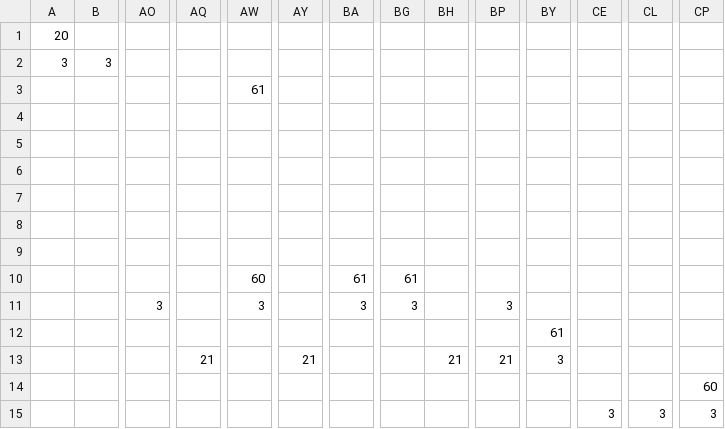
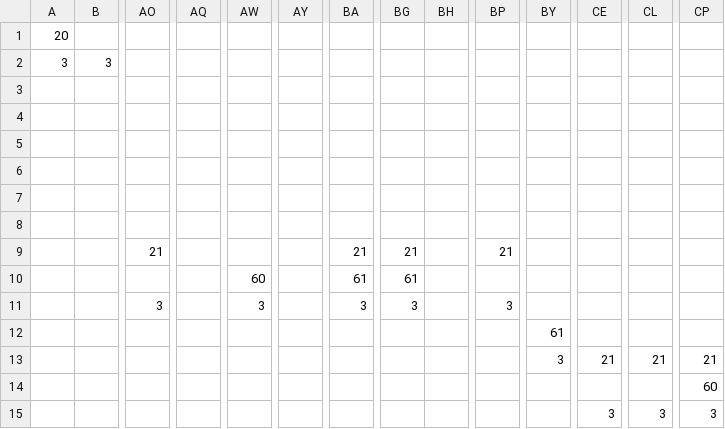
Before and after one commit to MatttNguyen/cs102, a CSV file: data/levels/3.csv, drawn as a sheet; only a part is shown, gaps mark what is left out; removed rows and columns are numbered as before the commit, all else as after; rows hold the shown columns only; the diff names each change by its address in the sheet, - before the commit and + after, or states it on an @@ line.

```diff
--- a/data/levels/3.csv
+++ b/data/levels/3.csv
-AW3: 61
+AW3: (empty)
-AO9: (empty)
+AO9: 21
-BA9: (empty)
+BA9: 21
-BG9: (empty)
+BG9: 21
-BP9: (empty)
+BP9: 21
-row 12:  |  |  |  |  |  |  |  |  |  | 61
+row 12:  |  |  |  |  |  |  |  |  |  | 61
-AQ13: 21
+AQ13: (empty)
-AY13: 21
+AY13: (empty)
-BH13: 21
+BH13: (empty)
-BP13: 21
+BP13: (empty)
-CE13: (empty)
+CE13: 21
-CL13: (empty)
+CL13: 21
-CP13: (empty)
+CP13: 21
```
Also changed, not shown: data/levels/1.csv, data/levels/2.csv, 2 other files.
